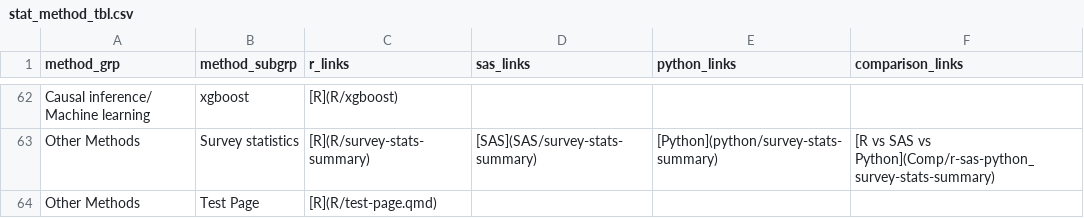
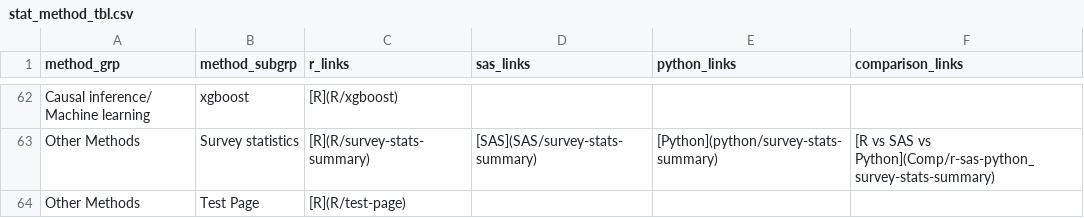
Before and after one commit to michaelwalshe/CAMIS, a CSV file: data/stat_method_tbl.csv, drawn as a sheet; only a part is shown, gaps mark what is left out.

Commit message:
Remove extra .qmd

```diff
--- a/data/stat_method_tbl.csv
+++ b/data/stat_method_tbl.csv
@@ -63,2 +63,2 @@ Causal inference/ Machine learning,xgboost,[R](R/xgboost),,,
 Other Methods,Survey statistics,[R](R/survey-stats-summary),[SAS](SAS/survey-stats-summary),[Python](python/survey-stats-summary),[R vs SAS vs Python](Comp/r-sas-python_survey-stats-summary)
-Other Methods,Test Page,[R](R/test-page.qmd),,,
+Other Methods,Test Page,[R](R/test-page),,,
```
